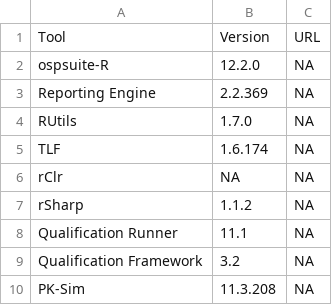
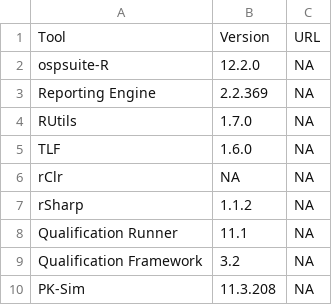
Before and after one commit to pchelle/osp-actions, a CSV file: tools.csv, drawn as a sheet.

Commit message:
Update tools.csv

```diff
--- a/tools.csv
+++ b/tools.csv
@@ -4,3 +4,3 @@ Reporting Engine,2.2.369,NA
 RUtils,1.7.0,NA
-TLF,1.6.174,NA
+TLF,1.6.0,NA
 rClr,NA,NA
```
